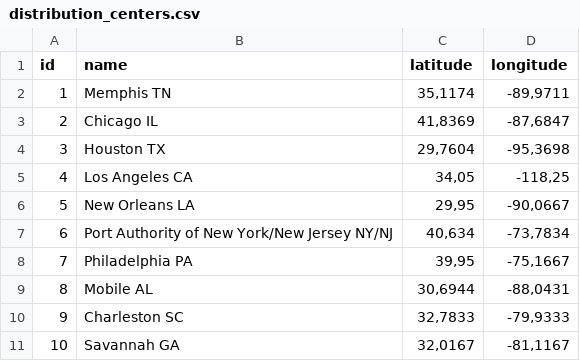
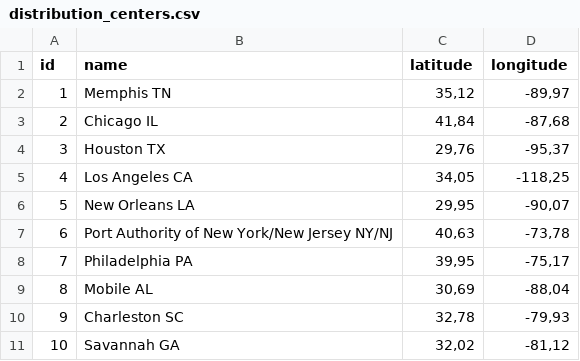
Before and after one commit to dsciencelabs/JNE_Data_Analytics_PySQL, a CSV file: data/data_latihan/distribution_centers.csv, drawn as a sheet.

```diff
--- a/data/data_latihan/distribution_centers.csv
+++ b/data/data_latihan/distribution_centers.csv
@@ -1,11 +1,11 @@
 id;name;latitude;longitude
-1;Memphis TN;35,1174;-89,9711
-2;Chicago IL;41,8369;-87,6847
-3;Houston TX;29,7604;-95,3698
+1;Memphis TN;35,12;-89,97
+2;Chicago IL;41,84;-87,68
+3;Houston TX;29,76;-95,37
 4;Los Angeles CA;34,05;-118,25
-5;New Orleans LA;29,95;-90,0667
-6;Port Authority of New York/New Jersey NY/NJ;40,634;-73,7834
-7;Philadelphia PA;39,95;-75,1667
-8;Mobile AL;30,6944;-88,0431
-9;Charleston SC;32,7833;-79,9333
-10;Savannah GA;32,0167;-81,1167
+5;New Orleans LA;29,95;-90,07
+6;Port Authority of New York/New Jersey NY/NJ;40,63;-73,78
+7;Philadelphia PA;39,95;-75,17
+8;Mobile AL;30,69;-88,04
+9;Charleston SC;32,78;-79,93
+10;Savannah GA;32,02;-81,12
```
Also changed, not shown: data/data_latihan/events.csv, data/data_latihan/inventory_items.csv, 32 other files.
